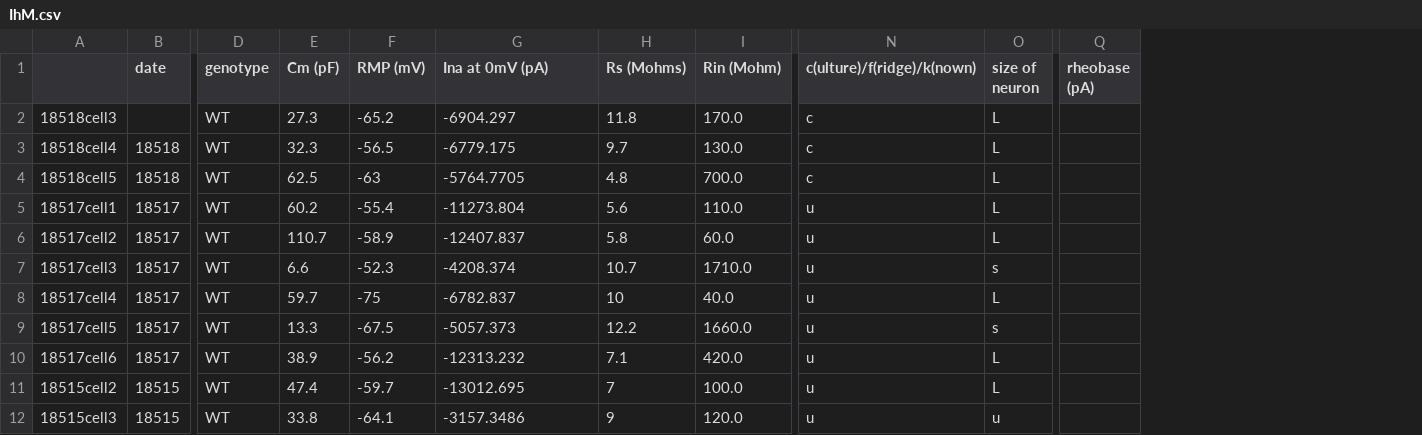
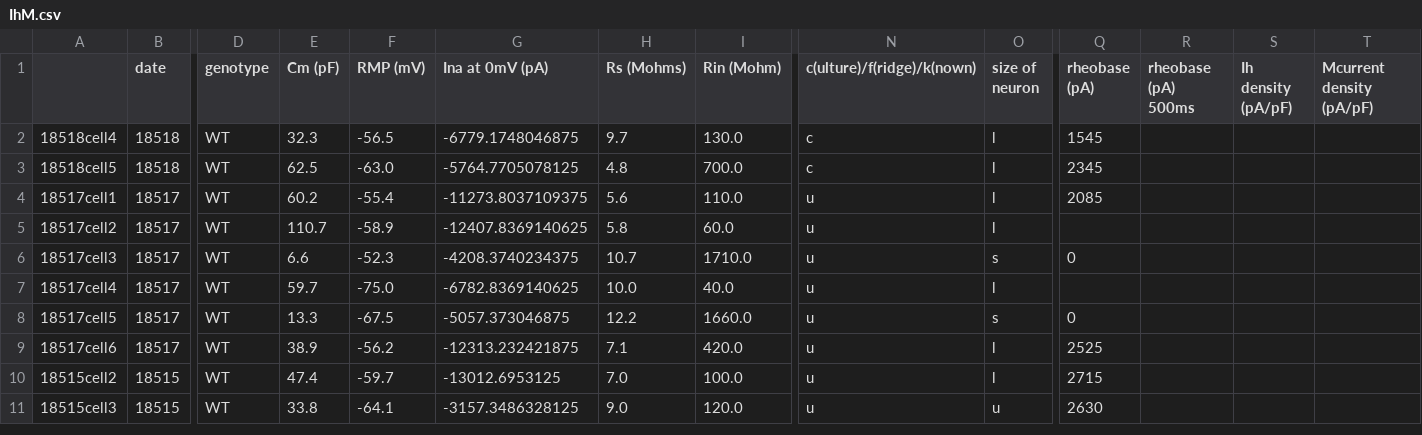
Before and after one commit to bearzhang1994/Beanlab, a CSV file: IhM.csv, drawn as a sheet; only a part is shown, gaps mark what is left out; removed rows and columns are numbered as before the commit, all else as after; rows hold the shown columns only; the diff covers the shown part only; the diff names each change by its address in the sheet, - before the commit and + after, or states it on an @@ line.

```diff
--- a/IhM.csv
+++ b/IhM.csv
+column R (rheobase (pA) 500ms), empty
+column S (Ih density (pA/pF)), empty
+column T (Mcurrent density (pA/pF)), empty
-row 2: 18518cell3 |  | WT | 27.3 | -65.2 | -6904.297 | 11.8 | 170.0 | c | L
-G2 (Ina at 0mV (pA)): -6779.175
+G2 (Ina at 0mV (pA)): -6779.1748046875
-O2:O5 (size of neuron): L
+O2:O5 (size of neuron): l
-Q2 (rheobase (pA)): (empty)
+Q2 (rheobase (pA)): 1545
-F3 (RMP (mV)): -63
+F3 (RMP (mV)): -63.0
-G3 (Ina at 0mV (pA)): -5764.7705
+G3 (Ina at 0mV (pA)): -5764.7705078125
-Q3 (rheobase (pA)): (empty)
+Q3 (rheobase (pA)): 2345
-G4 (Ina at 0mV (pA)): -11273.804
+G4 (Ina at 0mV (pA)): -11273.8037109375
-Q4 (rheobase (pA)): (empty)
+Q4 (rheobase (pA)): 2085
-G5 (Ina at 0mV (pA)): -12407.837
+G5 (Ina at 0mV (pA)): -12407.8369140625
-G6 (Ina at 0mV (pA)): -4208.374
+G6 (Ina at 0mV (pA)): -4208.3740234375
-Q6 (rheobase (pA)): (empty)
+Q6 (rheobase (pA)): 0
-F7 (RMP (mV)): -75
+F7 (RMP (mV)): -75.0
-G7 (Ina at 0mV (pA)): -6782.837
+G7 (Ina at 0mV (pA)): -6782.8369140625
-H7 (Rs (Mohms)): 10
+H7 (Rs (Mohms)): 10.0
-O7 (size of neuron): L
+O7 (size of neuron): l
-G8 (Ina at 0mV (pA)): -5057.373
+G8 (Ina at 0mV (pA)): -5057.373046875
-Q8 (rheobase (pA)): (empty)
+Q8 (rheobase (pA)): 0
-G9 (Ina at 0mV (pA)): -12313.232
+G9 (Ina at 0mV (pA)): -12313.232421875
-O9:O10 (size of neuron): L
+O9:O10 (size of neuron): l
-Q9 (rheobase (pA)): (empty)
+Q9 (rheobase (pA)): 2525
-G10 (Ina at 0mV (pA)): -13012.695
+G10 (Ina at 0mV (pA)): -13012.6953125
-H10 (Rs (Mohms)): 7
+H10 (Rs (Mohms)): 7.0
-Q10 (rheobase (pA)): (empty)
+Q10 (rheobase (pA)): 2715
-G11 (Ina at 0mV (pA)): -3157.3486
+G11 (Ina at 0mV (pA)): -3157.3486328125
-H11 (Rs (Mohms)): 9
+H11 (Rs (Mohms)): 9.0
-Q11 (rheobase (pA)): (empty)
+Q11 (rheobase (pA)): 2630
```
Also changed, not shown: 1 added row and 59 edited cells elsewhere in this file, 24 other files.
